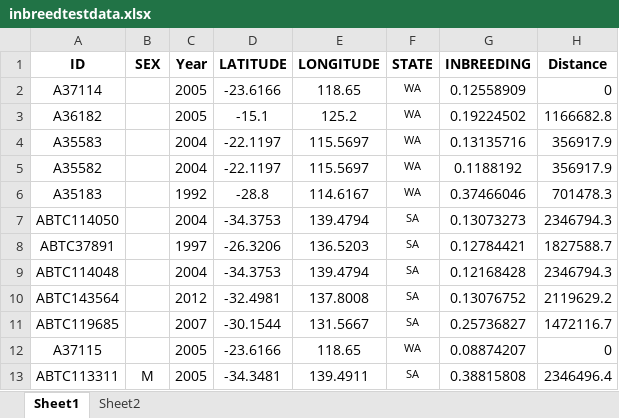
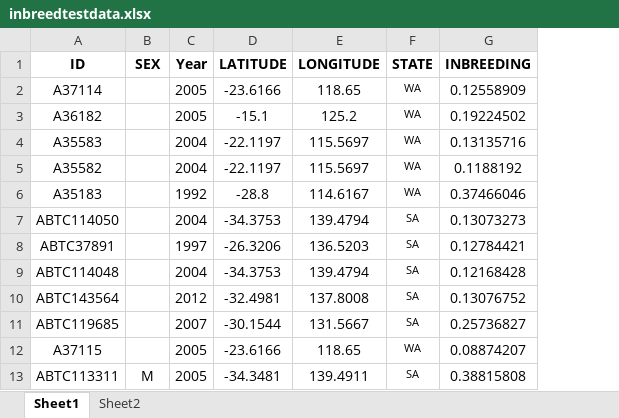
Before and after one commit to Elroy-Au/Malurus-pop-gen-honours, an Excel workbook: inbreedtestdata.xlsx, sheet Sheet1, drawn as a sheet; only a part is shown; values as stored, in another font and other column widths than the file's, no borders; the diff names each change by its address in the sheet, - before the commit and + after, or states it on an @@ line.

Commit message:
Updated inbreeding test data for mixed modelling in sommer v4.04

```diff
--- a/inbreedtestdata.xlsx (sheet Sheet1)
+++ b/inbreedtestdata.xlsx (sheet Sheet1)
-column H (Distance), rows 2-13: 0 | 1166682.8 | 356917.9 | 356917.9 | 701478.3 | 2346794.3 | 1827588.7 | 2346794.3 | 2119629.2 | 1472116.7 | 0 | 2346496.4
```
